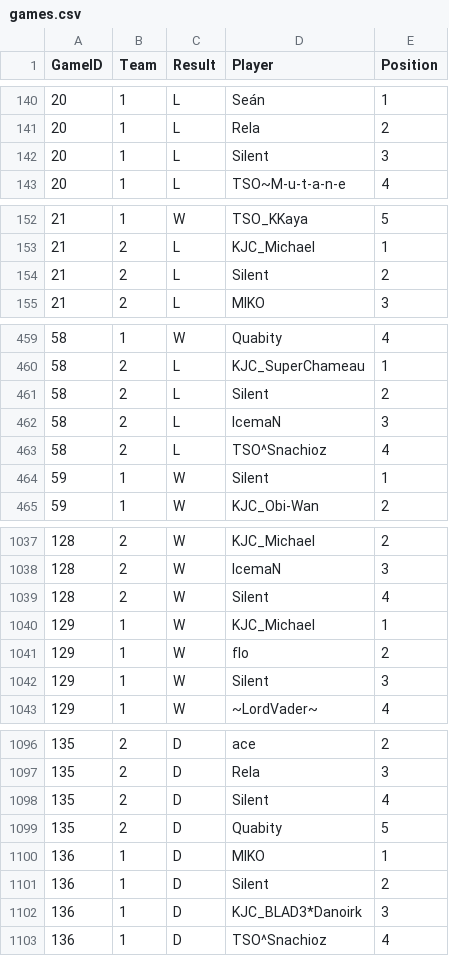
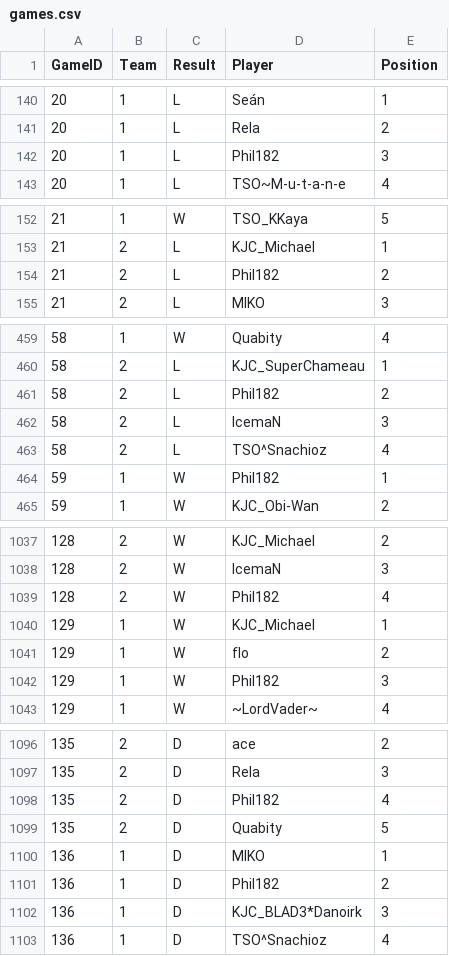
Before and after one commit to lfenart/elo, a CSV file: data/games.csv, drawn as a sheet; only a part is shown, gaps mark what is left out; the diff covers the shown part only.

Commit message:
Rename Silent to Phil182 and add game 331

```diff
--- a/data/games.csv
+++ b/data/games.csv
@@ -141,3 +141,3 @@ GameID,Team,Result,Player,Position
 20,1,L,Rela,2
-20,1,L,Silent,3
+20,1,L,Phil182,3
 20,1,L,TSO~M-u-t-a-n-e,4
@@ -153,3 +153,3 @@ GameID,Team,Result,Player,Position
 21,2,L,KJC_Michael,1
-21,2,L,Silent,2
+21,2,L,Phil182,2
 21,2,L,MIKO,3
@@ -460,6 +460,6 @@ GameID,Team,Result,Player,Position
 58,2,L,KJC_SuperChameau,1
-58,2,L,Silent,2
+58,2,L,Phil182,2
 58,2,L,IcemaN,3
 58,2,L,TSO^Snachioz,4
-59,1,W,Silent,1
+59,1,W,Phil182,1
 59,1,W,KJC_Obi-Wan,2
@@ -1038,6 +1038,6 @@ GameID,Team,Result,Player,Position
 128,2,W,IcemaN,3
-128,2,W,Silent,4
+128,2,W,Phil182,4
 129,1,W,KJC_Michael,1
 129,1,W,flo,2
-129,1,W,Silent,3
+129,1,W,Phil182,3
 129,1,W,~LordVader~,4
@@ -1097,6 +1097,6 @@ GameID,Team,Result,Player,Position
 135,2,D,Rela,3
-135,2,D,Silent,4
+135,2,D,Phil182,4
 135,2,D,Quabity,5
 136,1,D,MIKO,1
-136,1,D,Silent,2
+136,1,D,Phil182,2
 136,1,D,KJC_BLAD3*Danoirk,3
```
Also changed, not shown: 8 added rows and 27 edited cells elsewhere in this file, data/initial.csv.
